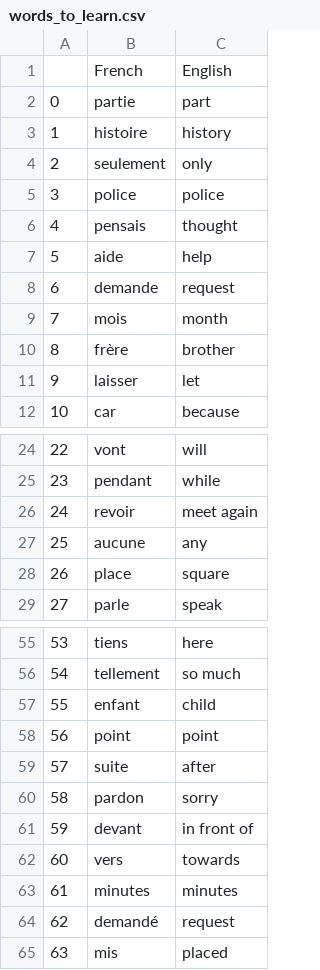
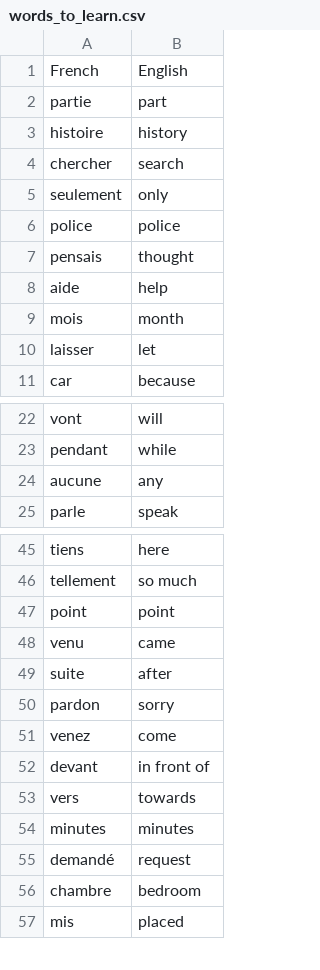
Before and after one commit to rcastleman/100days, a CSV file: flashcards/data/words_to_learn.csv, drawn as a sheet; only a part is shown, gaps mark what is left out; removed rows and columns are numbered as before the commit, all else as after; the diff covers the shown part only; the diff names each change by its address in the sheet, - before the commit and + after, or states it on an @@ line.

```diff
--- a/flashcards/data/words_to_learn.csv
+++ b/flashcards/data/words_to_learn.csv
-column A, rows 2-7: 0 | 1 | 2 | 3 | 4 | 5; row 9: 7; rows 11-12: 9 | 10; rows 24-25: 22 | 23; row 27: 25; row 29: 27; rows 55-56: 53 | 54; rows 58-65: 56 | 57 | 58 | 59 | 60 | 61 | 62 | 63
+row 4: chercher | search
-row 8: 6 | demande | request
-row 10: 8 | frère | brother
-row 26: 24 | revoir | meet again
-row 28: 26 | place | square
-row 57: 55 | enfant | child
+row 48: venu | came
+row 51: venez | come
+row 56: chambre | bedroom
```
Also changed, not shown: 3 added rows and 13 removed rows elsewhere in this file, 1 other file.
